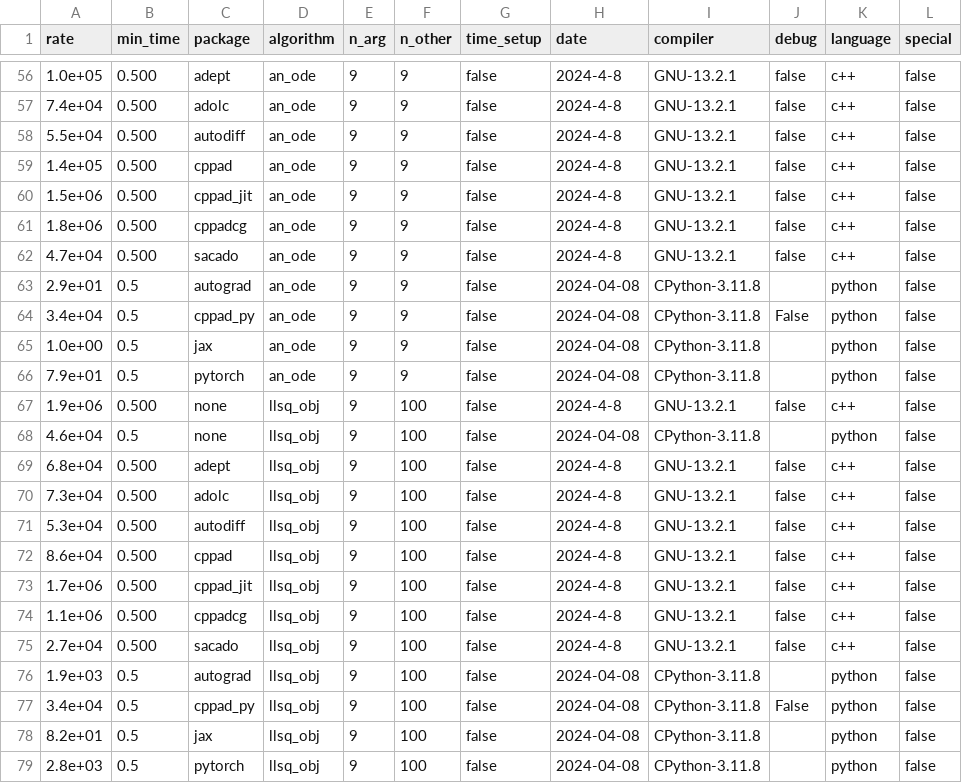
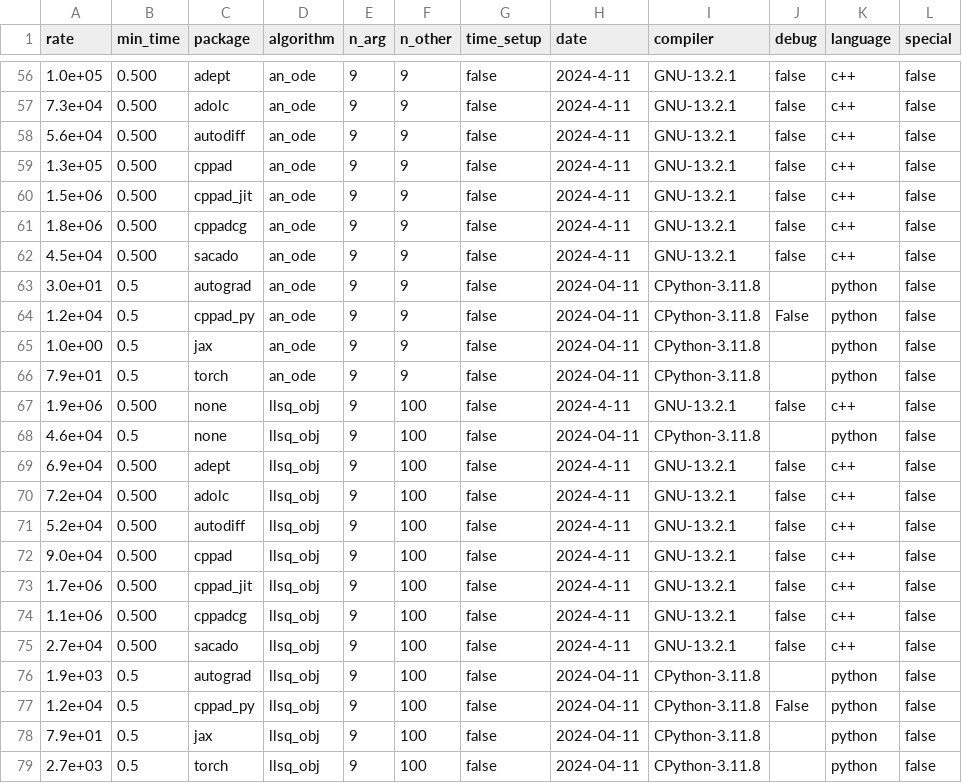
Before and after one commit to bradbell/cmpad, a CSV file: xam_main.csv, drawn as a sheet; only a part is shown, gaps mark what is left out; the diff covers the shown part only.

Commit message:
main: Change pytorch -> torch.

```diff
--- a/xam_main.csv
+++ b/xam_main.csv
@@ -56,24 +56,24 @@ rate,min_time,package,algorithm,n_arg,n_other,time_setup,date,compiler,debug,lan
-1.0e+05,0.500,adept,an_ode,9,9,false,2024-4-8,GNU-13.2.1,false,c++,false
-7.4e+04,0.500,adolc,an_ode,9,9,false,2024-4-8,GNU-13.2.1,false,c++,false
-5.5e+04,0.500,autodiff,an_ode,9,9,false,2024-4-8,GNU-13.2.1,false,c++,false
-1.4e+05,0.500,cppad,an_ode,9,9,false,2024-4-8,GNU-13.2.1,false,c++,false
-1.5e+06,0.500,cppad_jit,an_ode,9,9,false,2024-4-8,GNU-13.2.1,false,c++,false
-1.8e+06,0.500,cppadcg,an_ode,9,9,false,2024-4-8,GNU-13.2.1,false,c++,false
-4.7e+04,0.500,sacado,an_ode,9,9,false,2024-4-8,GNU-13.2.1,false,c++,false
-2.9e+01,0.5,autograd,an_ode,9,9,false,2024-04-08,CPython-3.11.8,,python,false
-3.4e+04,0.5,cppad_py,an_ode,9,9,false,2024-04-08,CPython-3.11.8,False,python,false
-1.0e+00,0.5,jax,an_ode,9,9,false,2024-04-08,CPython-3.11.8,,python,false
-7.9e+01,0.5,pytorch,an_ode,9,9,false,2024-04-08,CPython-3.11.8,,python,false
-1.9e+06,0.500,none,llsq_obj,9,100,false,2024-4-8,GNU-13.2.1,false,c++,false
-4.6e+04,0.5,none,llsq_obj,9,100,false,2024-04-08,CPython-3.11.8,,python,false
-6.8e+04,0.500,adept,llsq_obj,9,100,false,2024-4-8,GNU-13.2.1,false,c++,false
-7.3e+04,0.500,adolc,llsq_obj,9,100,false,2024-4-8,GNU-13.2.1,false,c++,false
-5.3e+04,0.500,autodiff,llsq_obj,9,100,false,2024-4-8,GNU-13.2.1,false,c++,false
-8.6e+04,0.500,cppad,llsq_obj,9,100,false,2024-4-8,GNU-13.2.1,false,c++,false
-1.7e+06,0.500,cppad_jit,llsq_obj,9,100,false,2024-4-8,GNU-13.2.1,false,c++,false
-1.1e+06,0.500,cppadcg,llsq_obj,9,100,false,2024-4-8,GNU-13.2.1,false,c++,false
-2.7e+04,0.500,sacado,llsq_obj,9,100,false,2024-4-8,GNU-13.2.1,false,c++,false
-1.9e+03,0.5,autograd,llsq_obj,9,100,false,2024-04-08,CPython-3.11.8,,python,false
-3.4e+04,0.5,cppad_py,llsq_obj,9,100,false,2024-04-08,CPython-3.11.8,False,python,false
-8.2e+01,0.5,jax,llsq_obj,9,100,false,2024-04-08,CPython-3.11.8,,python,false
-2.8e+03,0.5,pytorch,llsq_obj,9,100,false,2024-04-08,CPython-3.11.8,,python,false
+1.0e+05,0.500,adept,an_ode,9,9,false,2024-4-11,GNU-13.2.1,false,c++,false
+7.3e+04,0.500,adolc,an_ode,9,9,false,2024-4-11,GNU-13.2.1,false,c++,false
+5.6e+04,0.500,autodiff,an_ode,9,9,false,2024-4-11,GNU-13.2.1,false,c++,false
+1.3e+05,0.500,cppad,an_ode,9,9,false,2024-4-11,GNU-13.2.1,false,c++,false
+1.5e+06,0.500,cppad_jit,an_ode,9,9,false,2024-4-11,GNU-13.2.1,false,c++,false
+1.8e+06,0.500,cppadcg,an_ode,9,9,false,2024-4-11,GNU-13.2.1,false,c++,false
+4.5e+04,0.500,sacado,an_ode,9,9,false,2024-4-11,GNU-13.2.1,false,c++,false
+3.0e+01,0.5,autograd,an_ode,9,9,false,2024-04-11,CPython-3.11.8,,python,false
+1.2e+04,0.5,cppad_py,an_ode,9,9,false,2024-04-11,CPython-3.11.8,False,python,false
+1.0e+00,0.5,jax,an_ode,9,9,false,2024-04-11,CPython-3.11.8,,python,false
+7.9e+01,0.5,torch,an_ode,9,9,false,2024-04-11,CPython-3.11.8,,python,false
+1.9e+06,0.500,none,llsq_obj,9,100,false,2024-4-11,GNU-13.2.1,false,c++,false
+4.6e+04,0.5,none,llsq_obj,9,100,false,2024-04-11,CPython-3.11.8,,python,false
+6.9e+04,0.500,adept,llsq_obj,9,100,false,2024-4-11,GNU-13.2.1,false,c++,false
+7.2e+04,0.500,adolc,llsq_obj,9,100,false,2024-4-11,GNU-13.2.1,false,c++,false
+5.2e+04,0.500,autodiff,llsq_obj,9,100,false,2024-4-11,GNU-13.2.1,false,c++,false
+9.0e+04,0.500,cppad,llsq_obj,9,100,false,2024-4-11,GNU-13.2.1,false,c++,false
+1.7e+06,0.500,cppad_jit,llsq_obj,9,100,false,2024-4-11,GNU-13.2.1,false,c++,false
+1.1e+06,0.500,cppadcg,llsq_obj,9,100,false,2024-4-11,GNU-13.2.1,false,c++,false
+2.7e+04,0.500,sacado,llsq_obj,9,100,false,2024-4-11,GNU-13.2.1,false,c++,false
+1.9e+03,0.5,autograd,llsq_obj,9,100,false,2024-04-11,CPython-3.11.8,,python,false
+1.2e+04,0.5,cppad_py,llsq_obj,9,100,false,2024-04-11,CPython-3.11.8,False,python,false
+7.9e+01,0.5,jax,llsq_obj,9,100,false,2024-04-11,CPython-3.11.8,,python,false
+2.7e+03,0.5,torch,llsq_obj,9,100,false,2024-04-11,CPython-3.11.8,,python,false
```
Also changed, not shown: 82 edited cells elsewhere in this file, 15 other files.
